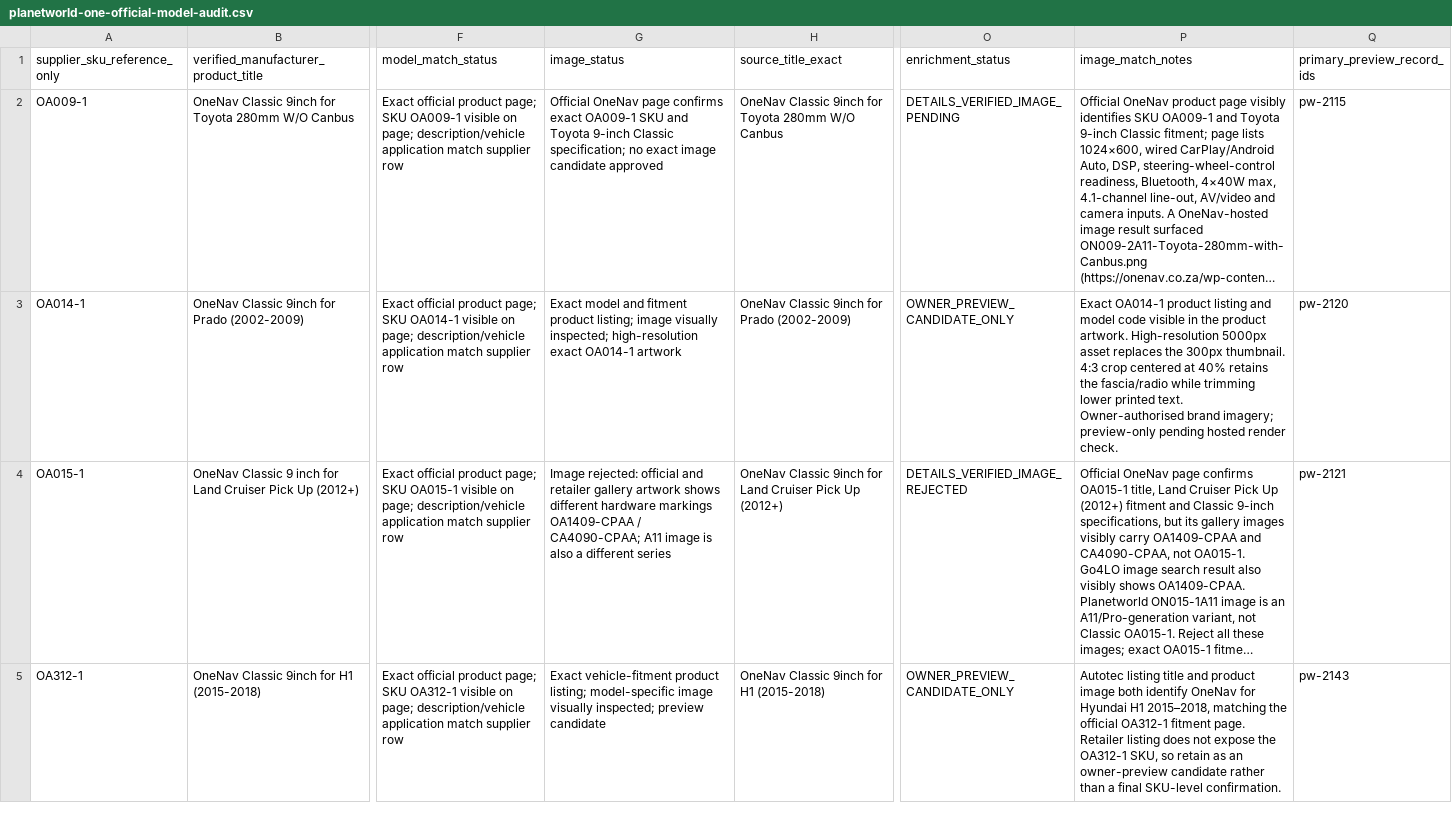
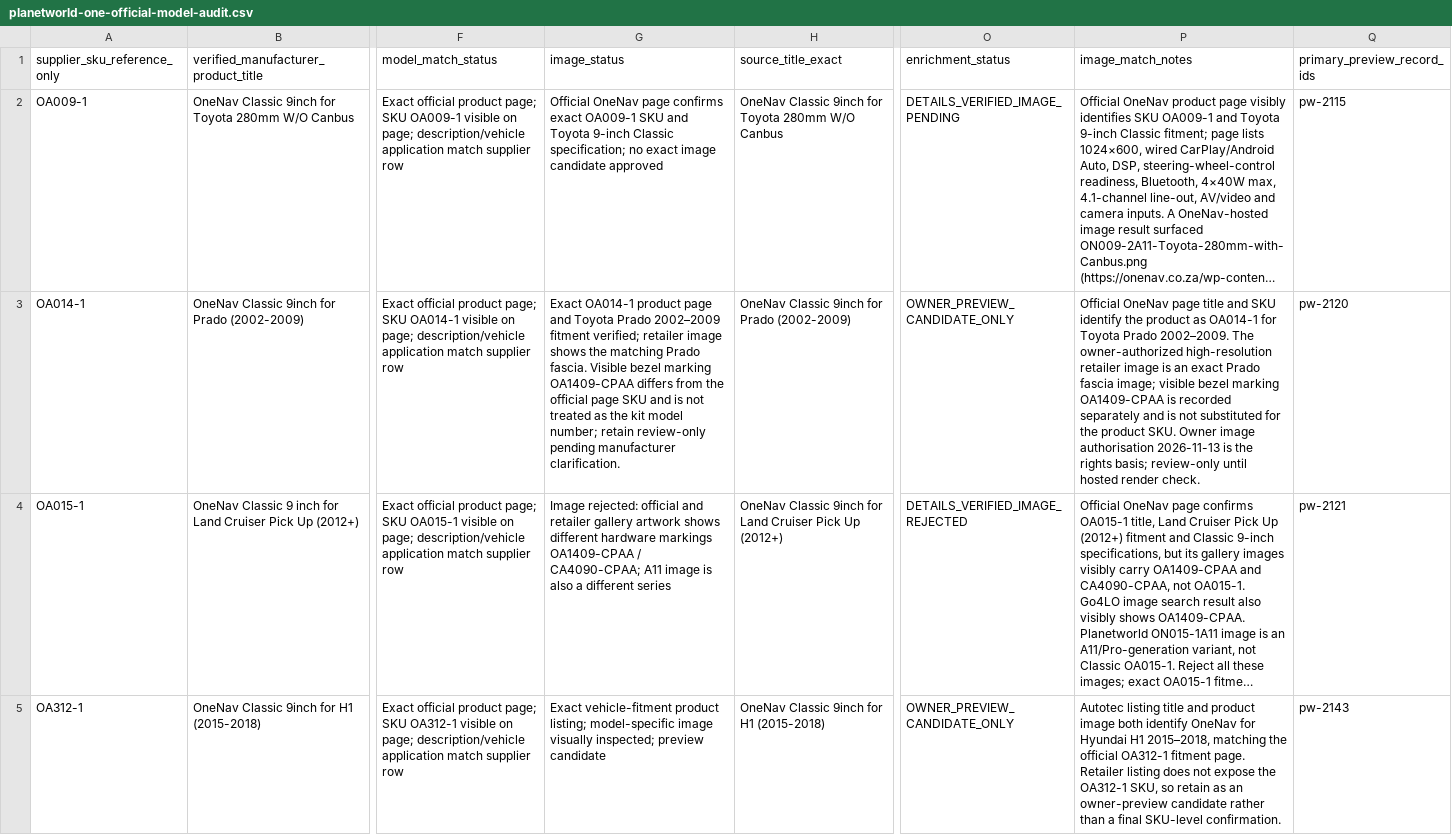
Before and after one commit to getwiredautoworx-max/get-wired-autoworx-store, a CSV file: catalogue-review/planetworld-one-official-model-audit.csv, drawn as a sheet; only a part is shown, gaps mark what is left out; long unchanged cells end in …; the diff names each change by its address in the sheet, - before the commit and + after, or states it on an @@ line.

Commit message:
docs: checkpoint OneNav Classic model reconciliation

```diff
--- a/catalogue-review/planetworld-one-official-model-audit.csv
+++ b/catalogue-review/planetworld-one-official-model-audit.csv
-G3 (image_status): Exact model and fitment product listing; image visually inspected; high-resolution exact OA014-1 artwork
+G3 (image_status): Exact OA014-1 product page and Toyota Prado 2002–2009 fitment verified; retailer image shows the matching Prado fascia. Visible bezel marking OA1409-CPAA differs from the official page SKU and is not treated as the kit model number; retain review-only pending manufacturer clarification.
-P3 (image_match_notes): Exact OA014-1 product listing and model code visible in the product artwork. High-resolution 5000px asset replaces the 300px thumbnail. 4:3 crop centered at 40% retains the fascia/radio while trimming lower printed text. Owner-authorised brand imagery; preview-only pending hosted render…
+P3 (image_match_notes): Official OneNav page title and SKU identify the product as OA014-1 for Toyota Prado 2002–2009. The owner-authorized high-resolution retailer image is an exact Prado fascia image; visible bezel marking OA1409-CPAA is recorded separately and is not substituted for the product SKU. Owner image authorisation 2026-11-13 is the rights basis; review-only until hosted render…
```
Also changed, not shown: 2 other files.
